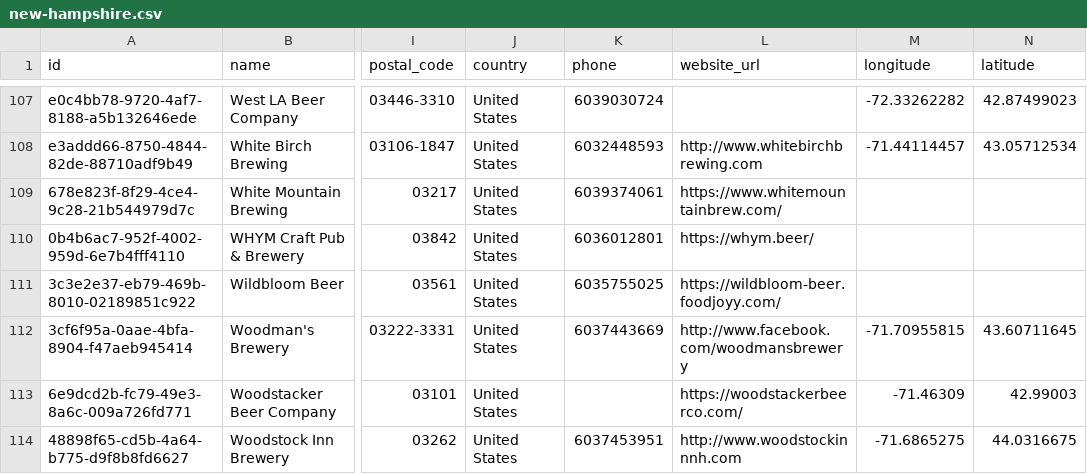
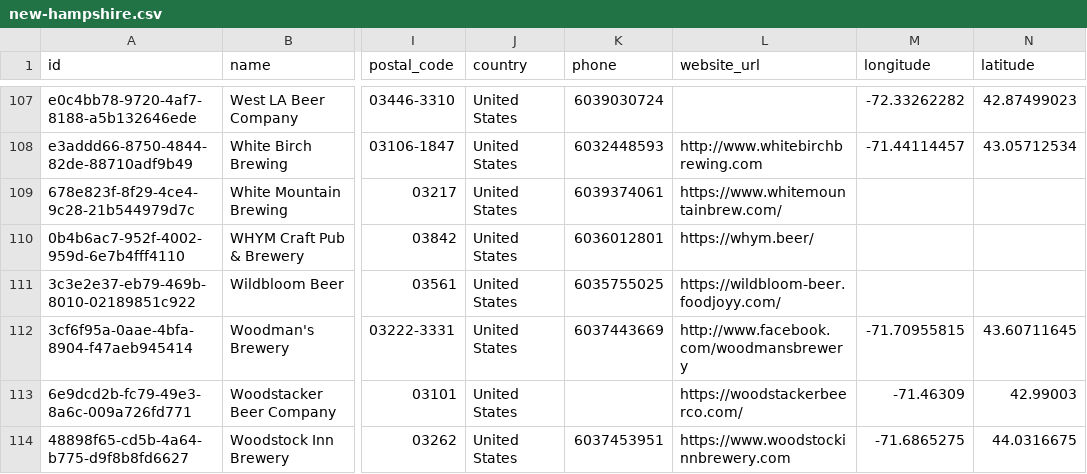
Before and after one commit to openbrewerydb/openbrewerydb, a CSV file: data/united-states/new-hampshire.csv, drawn as a sheet; only a part is shown, gaps mark what is left out; the diff names each change by its address in the sheet, - before the commit and + after, or states it on an @@ line.

Commit message:
Update Woodstock Inn Brewery: website

```diff
--- a/data/united-states/new-hampshire.csv
+++ b/data/united-states/new-hampshire.csv
-L114 (website_url): http://www.woodstockinnnh.com
+L114 (website_url): https://www.woodstockinnbrewery.com
```
